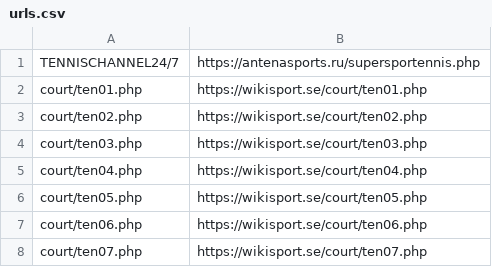
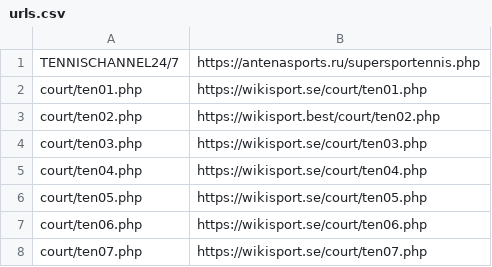
Before and after one commit to morreene/ttv, a CSV file: urls.csv, drawn as a sheet.

Commit message:
Update urls.csv

```diff
--- a/urls.csv
+++ b/urls.csv
@@ -2,3 +2,3 @@ TENNISCHANNEL24/7,https://antenasports.ru/supersportennis.php
 court/ten01.php,https://wikisport.se/court/ten01.php
-court/ten02.php,https://wikisport.se/court/ten02.php
+court/ten02.php,https://wikisport.best/court/ten02.php
 court/ten03.php,https://wikisport.se/court/ten03.php
```
